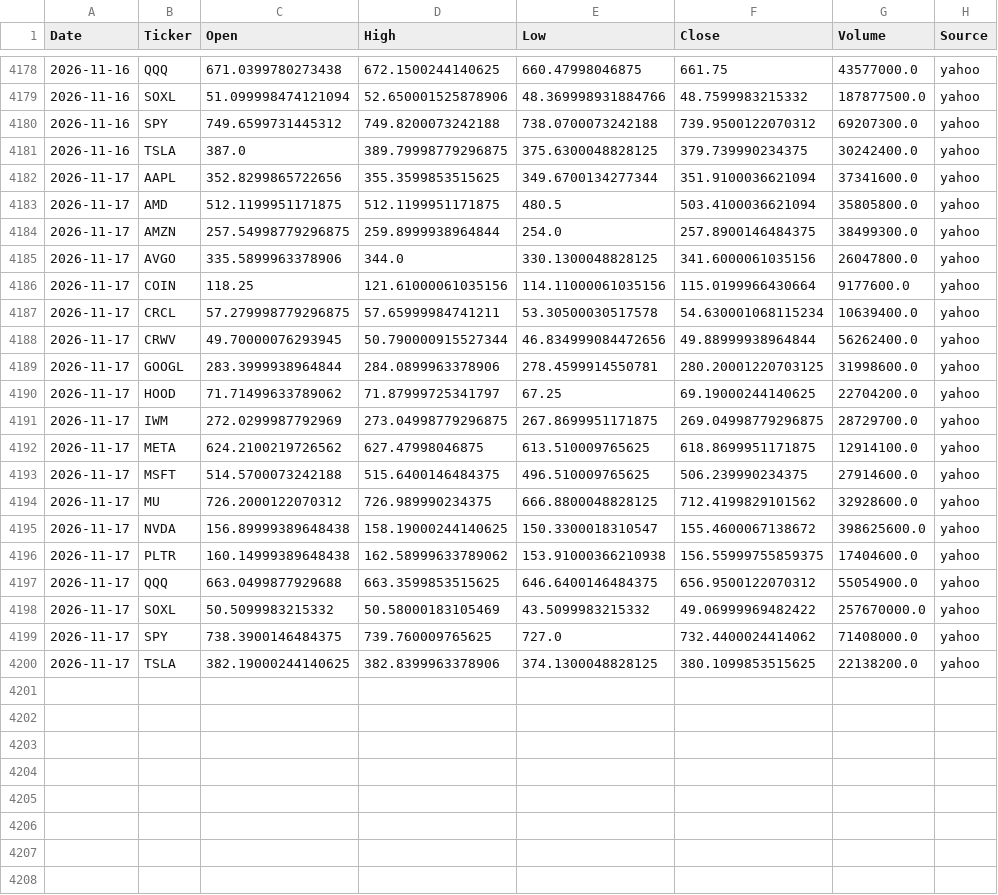
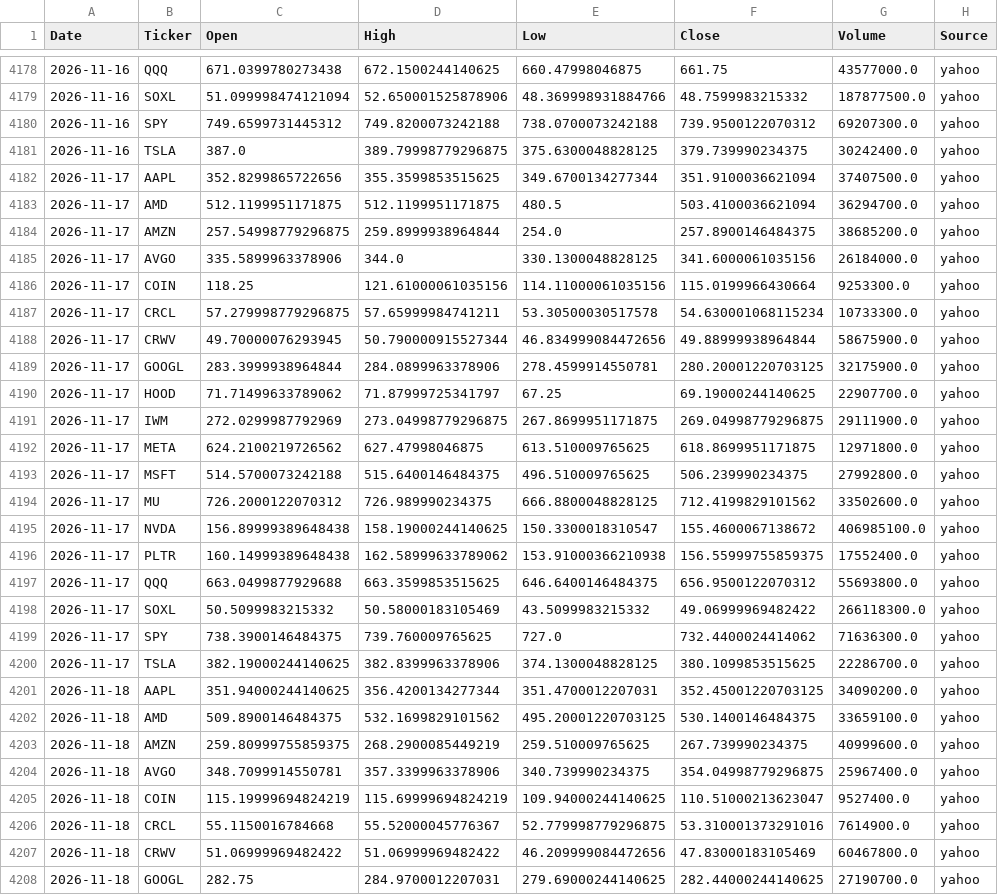
Before and after one commit to Frankyyyyyyyyyy/KDJ-Pattern-Scanner_V3, a CSV file: price_cache/prices_2026.csv, drawn as a sheet; only a part is shown, gaps mark what is left out; the diff covers the shown part only.

```diff
--- a/price_cache/prices_2026.csv
+++ b/price_cache/prices_2026.csv
@@ -4181,20 +4181,28 @@
 2026-11-16,TSLA,387.0,389.79998779296875,375.6300048828125,379.739990234375,30242400.0,yahoo
-2026-11-17,AAPL,352.8299865722656,355.3599853515625,349.6700134277344,351.9100036621094,37341600.0,yahoo
-2026-11-17,AMD,512.1199951171875,512.1199951171875,480.5,503.4100036621094,35805800.0,yahoo
-2026-11-17,AMZN,257.54998779296875,259.8999938964844,254.0,257.8900146484375,38499300.0,yahoo
-2026-11-17,AVGO,335.5899963378906,344.0,330.1300048828125,341.6000061035156,26047800.0,yahoo
-2026-11-17,COIN,118.25,121.61000061035156,114.11000061035156,115.0199966430664,9177600.0,yahoo
-2026-11-17,CRCL,57.279998779296875,57.65999984741211,53.30500030517578,54.630001068115234,10639400.0,yahoo
-2026-11-17,CRWV,49.70000076293945,50.790000915527344,46.834999084472656,49.88999938964844,56262400.0,yahoo
-2026-11-17,GOOGL,283.3999938964844,284.0899963378906,278.4599914550781,280.20001220703125,31998600.0,yahoo
-2026-11-17,HOOD,71.71499633789062,71.87999725341797,67.25,69.19000244140625,22704200.0,yahoo
-2026-11-17,IWM,272.0299987792969,273.04998779296875,267.8699951171875,269.04998779296875,28729700.0,yahoo
-2026-11-17,META,624.2100219726562,627.47998046875,613.510009765625,618.8699951171875,12914100.0,yahoo
-2026-11-17,MSFT,514.5700073242188,515.6400146484375,496.510009765625,506.239990234375,27914600.0,yahoo
-2026-11-17,MU,726.2000122070312,726.989990234375,666.8800048828125,712.4199829101562,32928600.0,yahoo
-2026-11-17,NVDA,156.89999389648438,158.19000244140625,150.3300018310547,155.4600067138672,398625600.0,yahoo
-2026-11-17,PLTR,160.14999389648438,162.58999633789062,153.91000366210938,156.55999755859375,17404600.0,yahoo
-2026-11-17,QQQ,663.0499877929688,663.3599853515625,646.6400146484375,656.9500122070312,55054900.0,yahoo
-2026-11-17,SOXL,50.5099983215332,50.58000183105469,43.5099983215332,49.06999969482422,257670000.0,yahoo
-2026-11-17,SPY,738.3900146484375,739.760009765625,727.0,732.4400024414062,71408000.0,yahoo
-2026-11-17,TSLA,382.19000244140625,382.8399963378906,374.1300048828125,380.1099853515625,22138200.0,yahoo
+2026-11-17,AAPL,352.8299865722656,355.3599853515625,349.6700134277344,351.9100036621094,37407500.0,yahoo
+2026-11-17,AMD,512.1199951171875,512.1199951171875,480.5,503.4100036621094,36294700.0,yahoo
+2026-11-17,AMZN,257.54998779296875,259.8999938964844,254.0,257.8900146484375,38685200.0,yahoo
+2026-11-17,AVGO,335.5899963378906,344.0,330.1300048828125,341.6000061035156,26184000.0,yahoo
+2026-11-17,COIN,118.25,121.61000061035156,114.11000061035156,115.0199966430664,9253300.0,yahoo
+2026-11-17,CRCL,57.279998779296875,57.65999984741211,53.30500030517578,54.630001068115234,10733300.0,yahoo
+2026-11-17,CRWV,49.70000076293945,50.790000915527344,46.834999084472656,49.88999938964844,58675900.0,yahoo
+2026-11-17,GOOGL,283.3999938964844,284.0899963378906,278.4599914550781,280.20001220703125,32175900.0,yahoo
+2026-11-17,HOOD,71.71499633789062,71.87999725341797,67.25,69.19000244140625,22907700.0,yahoo
+2026-11-17,IWM,272.0299987792969,273.04998779296875,267.8699951171875,269.04998779296875,29111900.0,yahoo
+2026-11-17,META,624.2100219726562,627.47998046875,613.510009765625,618.8699951171875,12971800.0,yahoo
+2026-11-17,MSFT,514.5700073242188,515.6400146484375,496.510009765625,506.239990234375,27992800.0,yahoo
+2026-11-17,MU,726.2000122070312,726.989990234375,666.8800048828125,712.4199829101562,33502600.0,yahoo
+2026-11-17,NVDA,156.89999389648438,158.19000244140625,150.3300018310547,155.4600067138672,406985100.0,yahoo
+2026-11-17,PLTR,160.14999389648438,162.58999633789062,153.91000366210938,156.55999755859375,17552400.0,yahoo
+2026-11-17,QQQ,663.0499877929688,663.3599853515625,646.6400146484375,656.9500122070312,55693800.0,yahoo
+2026-11-17,SOXL,50.5099983215332,50.58000183105469,43.5099983215332,49.06999969482422,266118300.0,yahoo
+2026-11-17,SPY,738.3900146484375,739.760009765625,727.0,732.4400024414062,71636300.0,yahoo
+2026-11-17,TSLA,382.19000244140625,382.8399963378906,374.1300048828125,380.1099853515625,22286700.0,yahoo
+2026-11-18,AAPL,351.94000244140625,356.4200134277344,351.4700012207031,352.45001220703125,34090200.0,yahoo
+2026-11-18,AMD,509.8900146484375,532.1699829101562,495.20001220703125,530.1400146484375,33659100.0,yahoo
+2026-11-18,AMZN,259.80999755859375,268.2900085449219,259.510009765625,267.739990234375,40999600.0,yahoo
+2026-11-18,AVGO,348.7099914550781,357.3399963378906,340.739990234375,354.04998779296875,25967400.0,yahoo
+2026-11-18,COIN,115.19999694824219,115.69999694824219,109.94000244140625,110.51000213623047,9527400.0,yahoo
+2026-11-18,CRCL,55.1150016784668,55.52000045776367,52.779998779296875,53.310001373291016,7614900.0,yahoo
+2026-11-18,CRWV,51.06999969482422,51.06999969482422,46.209999084472656,47.83000183105469,60467800.0,yahoo
+2026-11-18,GOOGL,282.75,284.9700012207031,279.69000244140625,282.44000244140625,27190700.0,yahoo
```
Also changed, not shown: 11 added rows elsewhere in this file, signals_2026Q4.csv, signals_latest.csv.
